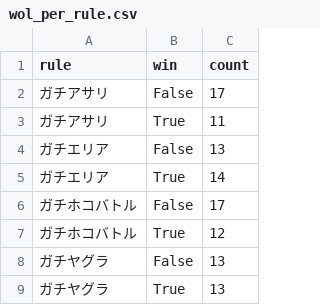
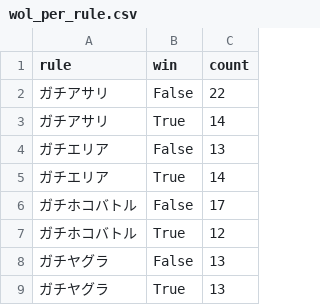
Before and after one commit to gloryof/splatoon2-rankup-challenge, a CSV file: wol_per_rule.csv, drawn as a sheet.

```diff
--- a/wol_per_rule.csv
+++ b/wol_per_rule.csv
@@ -1,4 +1,4 @@
 rule,win,count
-ガチアサリ,False,17
-ガチアサリ,True,11
+ガチアサリ,False,22
+ガチアサリ,True,14
 ガチエリア,False,13
```
Also changed, not shown: result.csv, summary_per_rule.csv, 6 other files.
